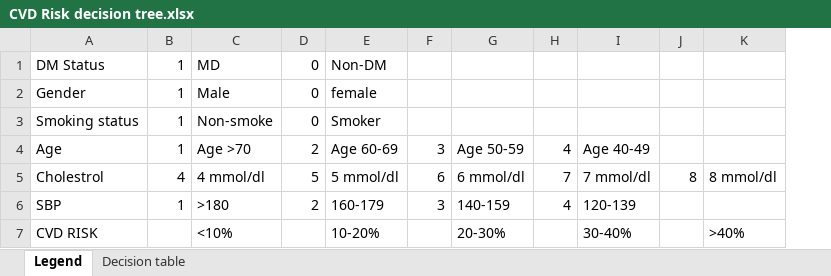
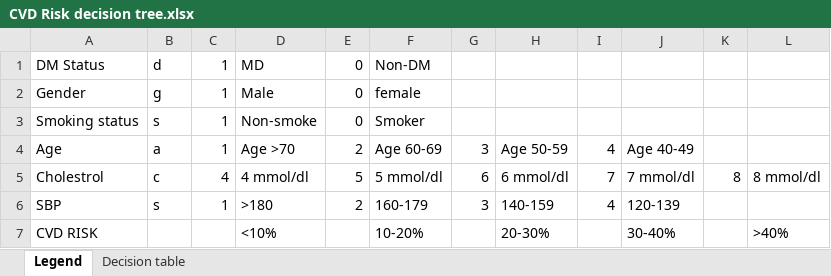
Before and after one commit to lk-gov-health-hiu/chims, an Excel workbook: docs/CVD Risk decision tree.xlsx, sheet Legend, drawn as a sheet; values as stored, in another font and other column widths than the file's, no borders; the diff names each change by its address in the sheet, - before the commit and + after, or states it on an @@ line.

```diff
--- a/docs/CVD Risk decision tree.xlsx (sheet Legend)
+++ b/docs/CVD Risk decision tree.xlsx (sheet Legend)
+column B, rows 1-6: d | g | s | a | c | s
```
Also changed, not shown: 6 other files.
